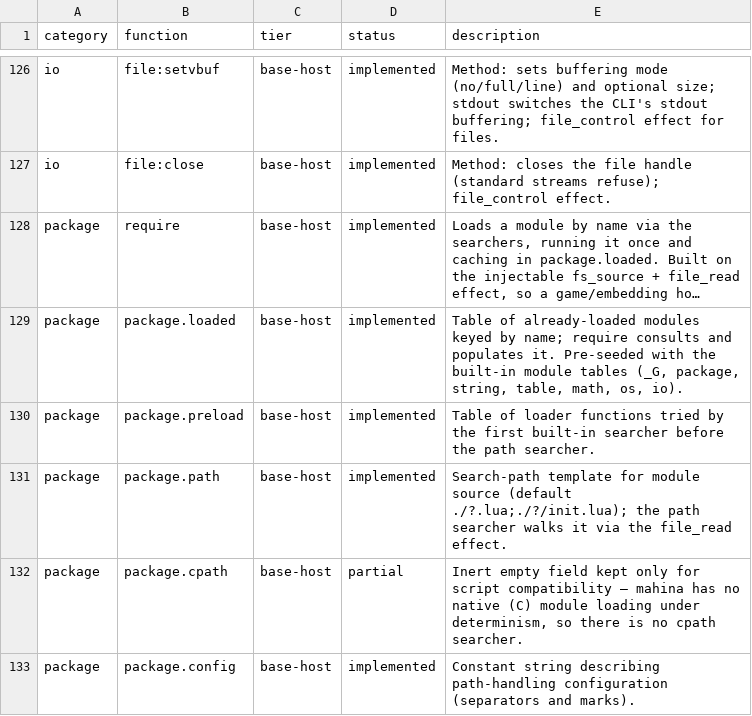
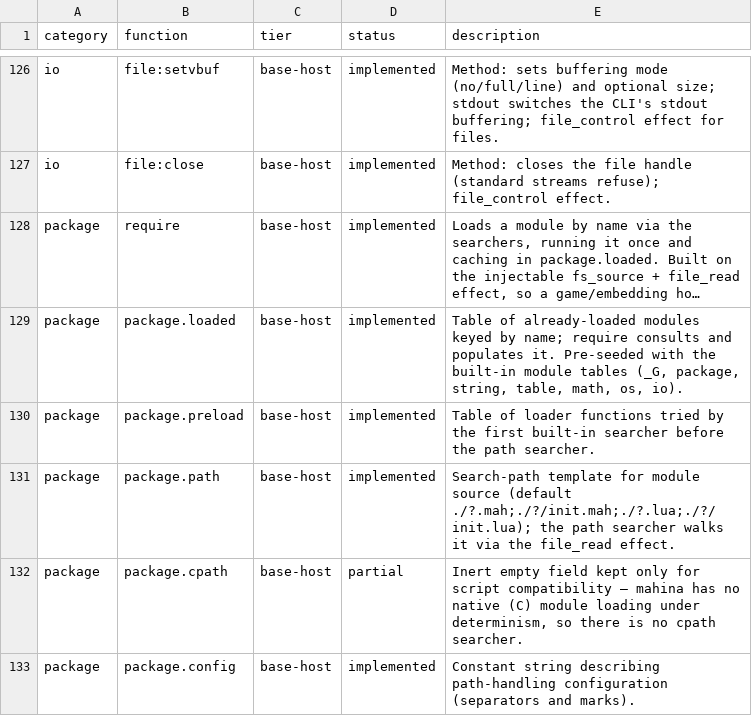
Before and after one commit to serialexp/lune, a CSV file: docs/lua-stdlib-inventory.csv, drawn as a sheet; only a part is shown, gaps mark what is left out; long unchanged cells end in ….

```diff
--- a/docs/lua-stdlib-inventory.csv
+++ b/docs/lua-stdlib-inventory.csv
@@ -130,3 +130,3 @@ package,package.loaded,base-host,implemented,"Table of already-loaded modules ke
 package,package.preload,base-host,implemented,"Table of loader functions tried by the first built-in searcher before the path searcher."
-package,package.path,base-host,implemented,"Search-path template for module source (default ./?.lua;./?/init.lua); the path searcher walks it via the file_read effect."
+package,package.path,base-host,implemented,"Search-path template for module source (default ./?.mah;./?/init.mah;./?.lua;./?/init.lua); the path searcher walks it via the file_read effect."
 package,package.cpath,base-host,partial,"Inert empty field kept only for script compatibility — mahina has no native (C) module loading under determinism, so there is no cpath searcher."
```
Also changed, not shown: 3 other files.
